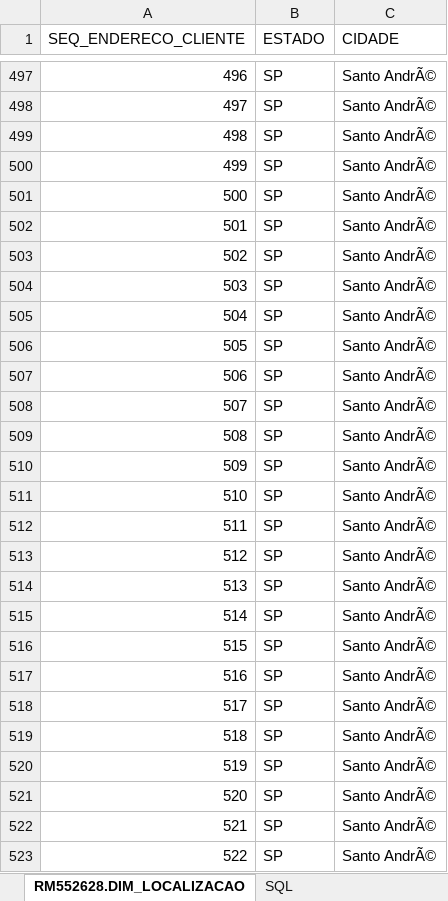
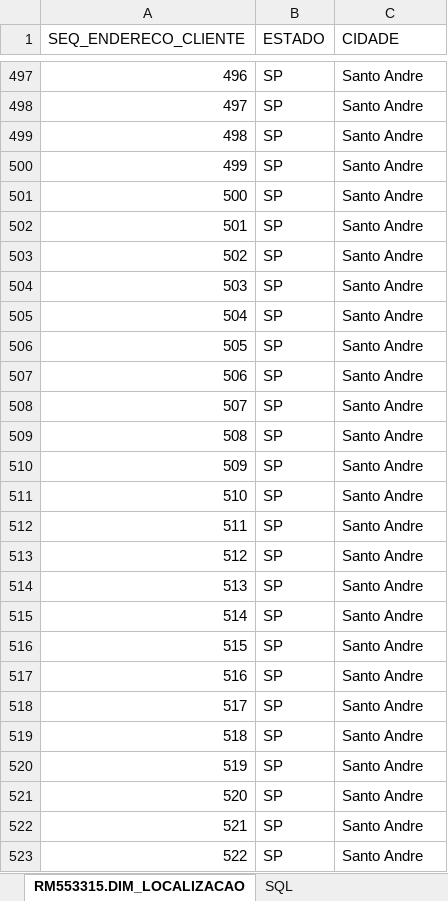
Before and after one commit to mulliru/Check-Point-04-Mastering-Relational-And-Non-relational-Database, an Excel workbook: dashboard/dim-localizacao.xlsx, sheet RM553315.DIM_LOCALIZACAO, drawn as a sheet; only a part is shown, gaps mark what is left out; values as stored, in another font and other column widths than the file's, no borders; the diff covers the shown part only; the diff names each change by its address in the sheet, - before the commit and + after, or states it on an @@ line.

```diff
--- a/dashboard/dim-localizacao.xlsx (sheet RM553315.DIM_LOCALIZACAO)
+++ b/dashboard/dim-localizacao.xlsx (sheet RM553315.DIM_LOCALIZACAO)
-sheet tab: RM552628.DIM_LOCALIZACAO
+sheet tab: RM553315.DIM_LOCALIZACAO
-C497:C523 (CIDADE): Santo AndrÃ©
+C497:C523 (CIDADE): Santo Andre
```
Also changed, not shown: 201 edited cells elsewhere in this sheet, sheet SQL, dashboard/dim-cliente.xlsx, dashboard/dim-produto.xlsx, 13 other files.
